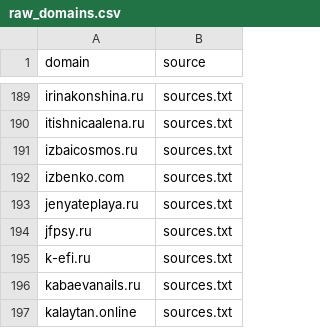
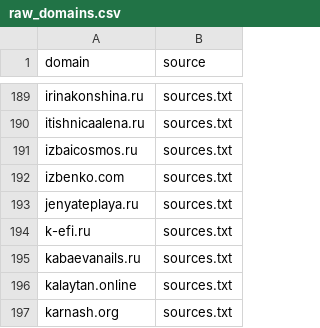
Before and after one commit to xlollypop22/rf-online-schools-registry., a CSV file: data/raw_domains.csv, drawn as a sheet; only a part is shown, gaps mark what is left out; the shorter side is filled out with more unchanged rows.

```diff
--- a/data/raw_domains.csv
+++ b/data/raw_domains.csv
@@ -193,3 +193,2 @@ izbenko.com,sources.txt
 jenyateplaya.ru,sources.txt
-jfpsy.ru,sources.txt
 k-efi.ru,sources.txt
```
Also changed, not shown: data/registry_enriched.csv, data/registry_final.csv.
